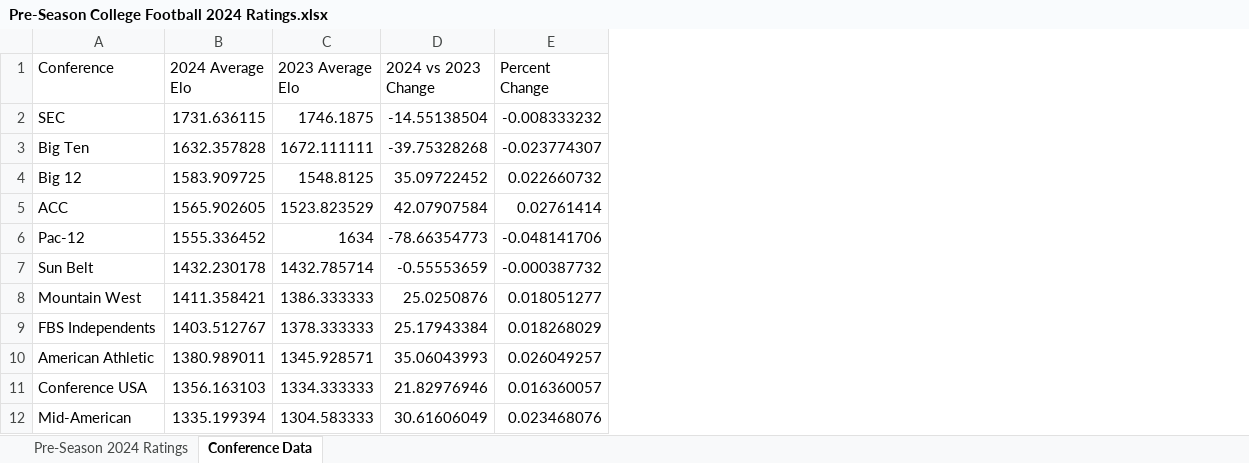
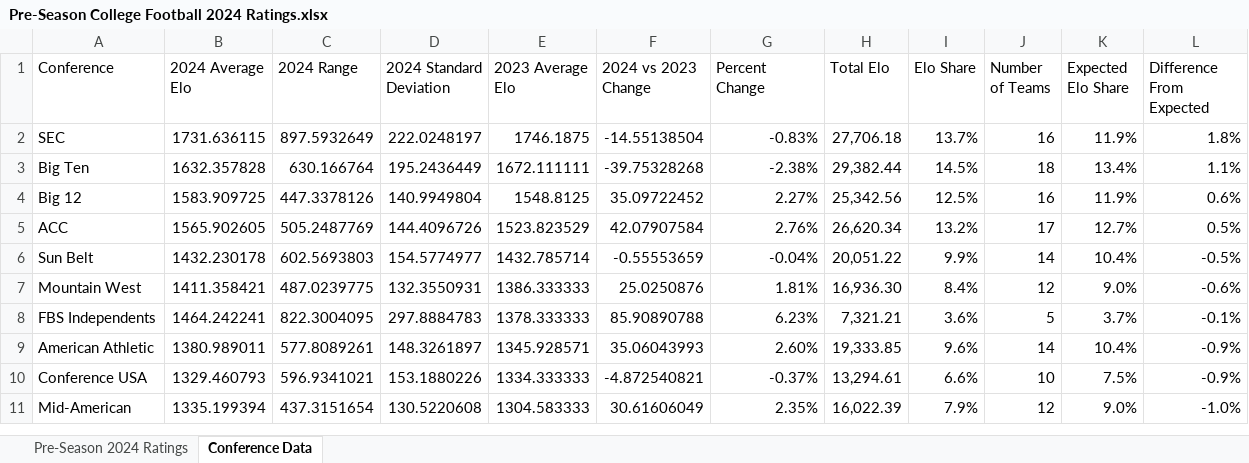
Before and after one commit to SeanB44/BeyondTheScore, an Excel workbook: Football/Output/Pre-Season College Football 2024 Ratings.xlsx, sheet Conference Data, drawn as a sheet; values as stored, in another font and other column widths than the file's, no borders; removed rows and columns are numbered as before the commit, all else as after; the diff names each change by its address in the sheet, - before the commit and + after, or states it on an @@ line.

```diff
--- a/Football/Output/Pre-Season College Football 2024 Ratings.xlsx (sheet Conference Data)
+++ b/Football/Output/Pre-Season College Football 2024 Ratings.xlsx (sheet Conference Data)
+column C (2024 Range), rows 2-11: 897.5932649 | 630.166764 | 447.3378126 | 505.2487769 | 602.5693803 | 487.0239775 | 822.3004095 | 577.8089261 | 596.9341021 | 437.3151654
+column D (2024 Standard Deviation), rows 2-11: 222.0248197 | 195.2436449 | 140.9949804 | 144.4096726 | 154.5774977 | 132.3550931 | 297.8884783 | 148.3261897 | 153.1880226 | 130.5220608
+column H (Total Elo), rows 2-11: 27,706.18 | 29,382.44 | 25,342.56 | 26,620.34 | 20,051.22 | 16,936.30 | 7,321.21 | 19,333.85 | 13,294.61 | 16,022.39
+column I (Elo Share), rows 2-11: 13.7% | 14.5% | 12.5% | 13.2% | 9.9% | 8.4% | 3.6% | 9.6% | 6.6% | 7.9%
+column J (Number of Teams), rows 2-11: 16 | 18 | 16 | 17 | 14 | 12 | 5 | 14 | 10 | 12
+column K (Expected Elo Share), rows 2-11: 11.9% | 13.4% | 11.9% | 12.7% | 10.4% | 9.0% | 3.7% | 10.4% | 7.5% | 9.0%
+column L (Difference From Expected), rows 2-11: 1.8% | 1.1% | 0.6% | 0.5% | -0.5% | -0.6% | -0.1% | -0.9% | -0.9% | -1.0%
-G2 (Percent Change): -0.008333232
+G2 (Percent Change): -0.83%
-G3 (Percent Change): -0.023774307
+G3 (Percent Change): -2.38%
-G4 (Percent Change): 0.022660732
+G4 (Percent Change): 2.27%
-G5 (Percent Change): 0.02761414
+G5 (Percent Change): 2.76%
-row 6: Pac-12 | 1555.336452 | 1634 | -78.66354773 | -0.048141706
-G6 (Percent Change): -0.000387732
+G6 (Percent Change): -0.04%
-G7 (Percent Change): 0.018051277
+G7 (Percent Change): 1.81%
-B8 (2024 Average Elo): 1403.512767
+B8 (2024 Average Elo): 1464.242241
-F8 (2024 vs 2023 Change): 25.17943384
+F8 (2024 vs 2023 Change): 85.90890788
-G8 (Percent Change): 0.018268029
+G8 (Percent Change): 6.23%
-G9 (Percent Change): 0.026049257
+G9 (Percent Change): 2.60%
-B10 (2024 Average Elo): 1356.163103
+B10 (2024 Average Elo): 1329.460793
-F10 (2024 vs 2023 Change): 21.82976946
+F10 (2024 vs 2023 Change): -4.872540821
-G10 (Percent Change): 0.016360057
+G10 (Percent Change): -0.37%
-G11 (Percent Change): 0.023468076
+G11 (Percent Change): 2.35%
```
Also changed, not shown: sheet Pre-Season 2024 Ratings, 50 other files.
